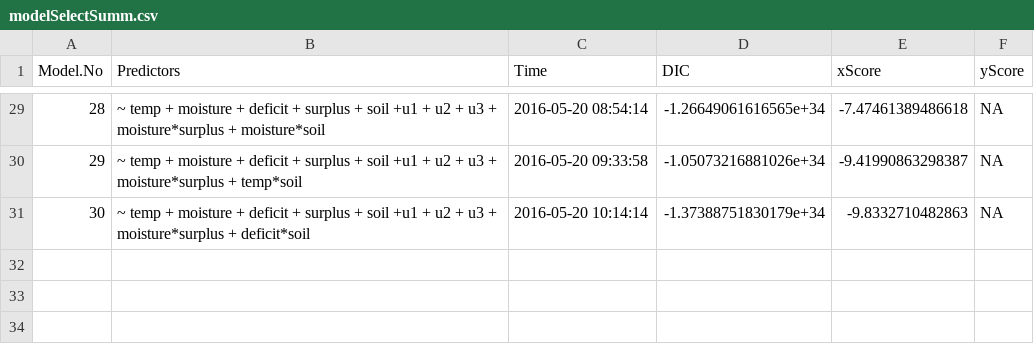
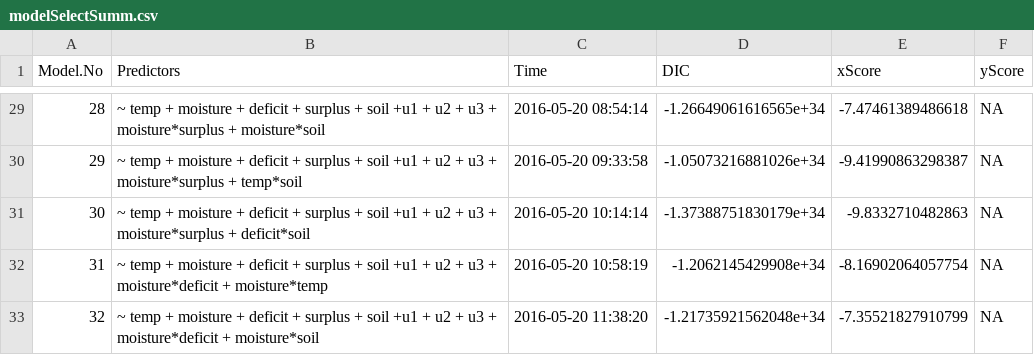
Before and after one commit to EricQLi/traitsModel, a CSV file: modelSelection/modelSelectSumm.csv, drawn as a sheet; only a part is shown, gaps mark what is left out.

Commit message:
32 models in but yscore is NA, needs to update gjam first and rerun all models

```diff
--- a/modelSelection/modelSelectSumm.csv
+++ b/modelSelection/modelSelectSumm.csv
@@ -31 +31,3 @@
 30,"~ temp + moisture + deficit + surplus  + soil +u1 + u2 + u3 +	moisture*surplus + deficit*soil","2016-05-20 10:14:14",-1.37388751830179e+34,-9.8332710482863,NA
+31,"~ temp + moisture + deficit + surplus  + soil +u1 + u2 + u3 +	moisture*deficit + moisture*temp","2016-05-20 10:58:19",-1.2062145429908e+34,-8.16902064057754,NA
+32,"~ temp + moisture + deficit + surplus  + soil +u1 + u2 + u3 +	moisture*deficit + moisture*soil","2016-05-20 11:38:20",-1.21735921562048e+34,-7.35521827910799,NA
```
Also changed, not shown: 4 other files.
